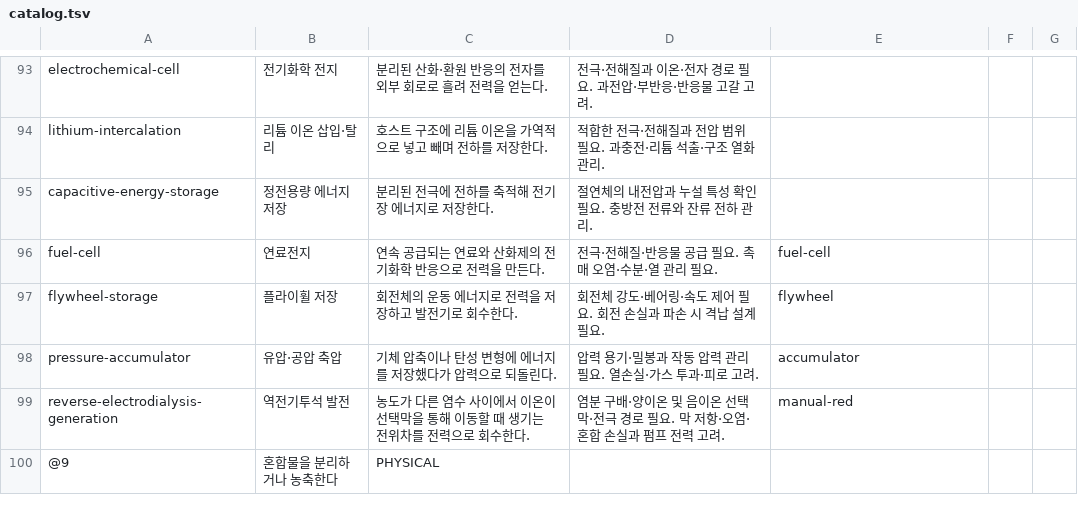
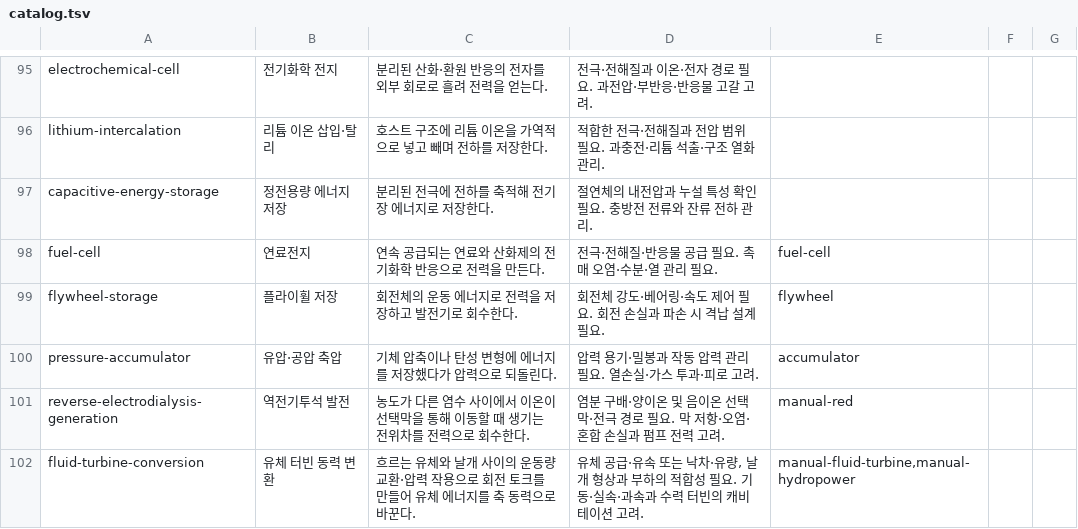
Before and after one commit to equipment0226/triz_backend, a TSV file: pilot/research/effects/catalog.tsv, drawn as a sheet; only a part is shown, gaps mark what is left out; the shorter side is filled out with more unchanged rows; the diff covers the shown part only; the diff names each change by its address in the sheet, - before the commit and + after, or states it on an @@ line.

Commit message:
fix: merge Su-Field report figures and publish 269 reviewed effects

```diff
--- a/pilot/research/effects/catalog.tsv
+++ b/pilot/research/effects/catalog.tsv
+row 102: fluid-turbine-conversion | 유체 터빈 동력 변환 | 흐르는 유체와 날개 사이의 운동량 교환·압력 작용으로 회전 토크를 만들어 유체 에너지를 축 동력으로 바꾼다. | 유체 공급·유속 또는 낙차·유량, 날개 형상과 부하의 적합성 필요. 기동·실속·과속과 수력 터빈의 캐비테이션 고려. | manual-fluid-turbine,manual-hydropower
```
Also changed, not shown: 8 added rows elsewhere in this file, 19 other files.
